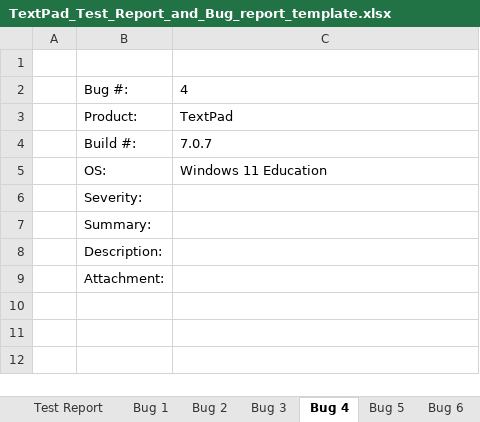
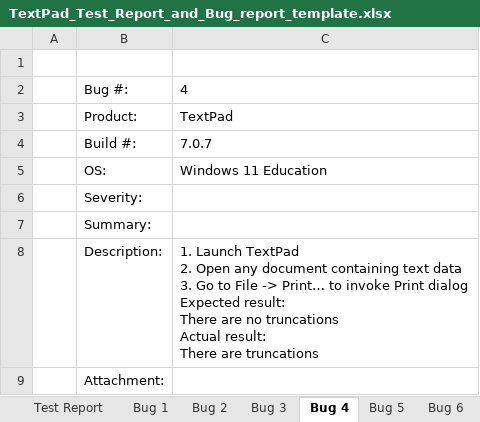
Before and after one commit to henrykuningas5512/TarkvarasysteemideTestimine, an Excel workbook: TextPad 7/TextPad_Test_Report_and_Bug_report_template.xlsx, sheet Bug 4, drawn as a sheet; values as stored, in another font and other column widths than the file's, no borders; charts and pictures not drawn; ↵ is a line break in a cell; the diff names each change by its address in the sheet, - before the commit and + after, or states it on an @@ line.

```diff
--- a/TextPad 7/TextPad_Test_Report_and_Bug_report_template.xlsx (sheet Bug 4)
+++ b/TextPad 7/TextPad_Test_Report_and_Bug_report_template.xlsx (sheet Bug 4)
-C8: (empty)
+C8: 1. Launch TextPad ↵ 2. Open any document containing text data ↵ 3. Go to File -> Print… to invoke Print dialog ↵ Expected result: ↵ There are no truncations ↵ Actual result: ↵ There are truncations
```
Also changed, not shown: sheet Bug 5, sheet Bug 3, sheet Test Report, charts or pictures.
